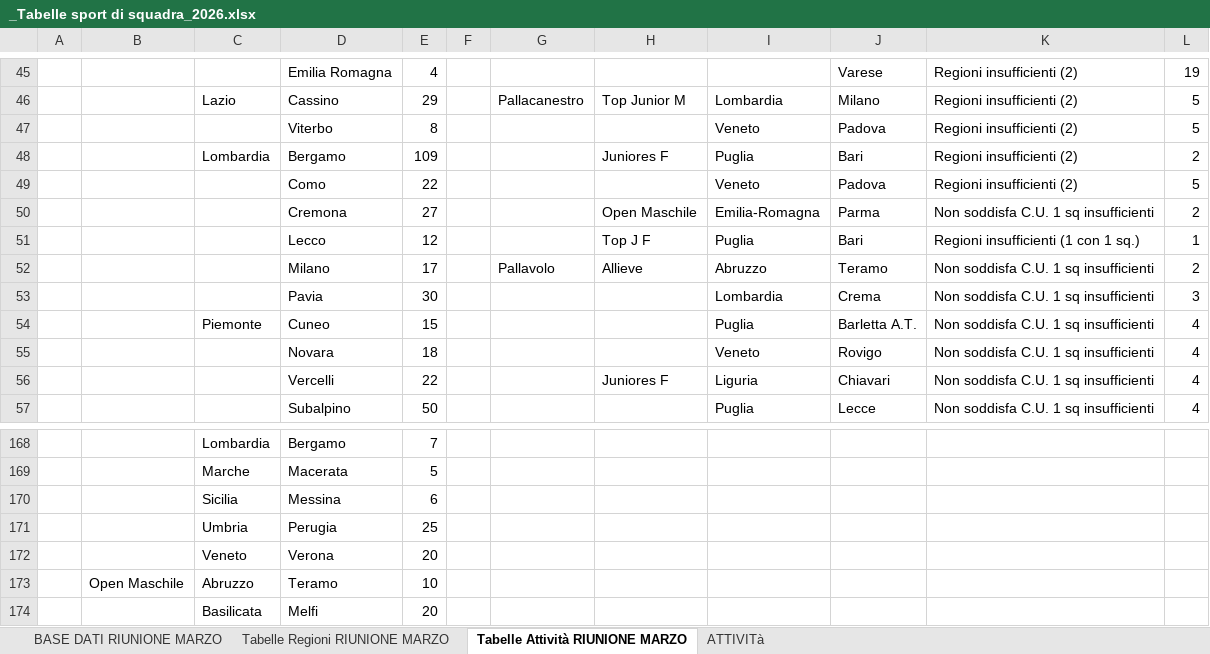
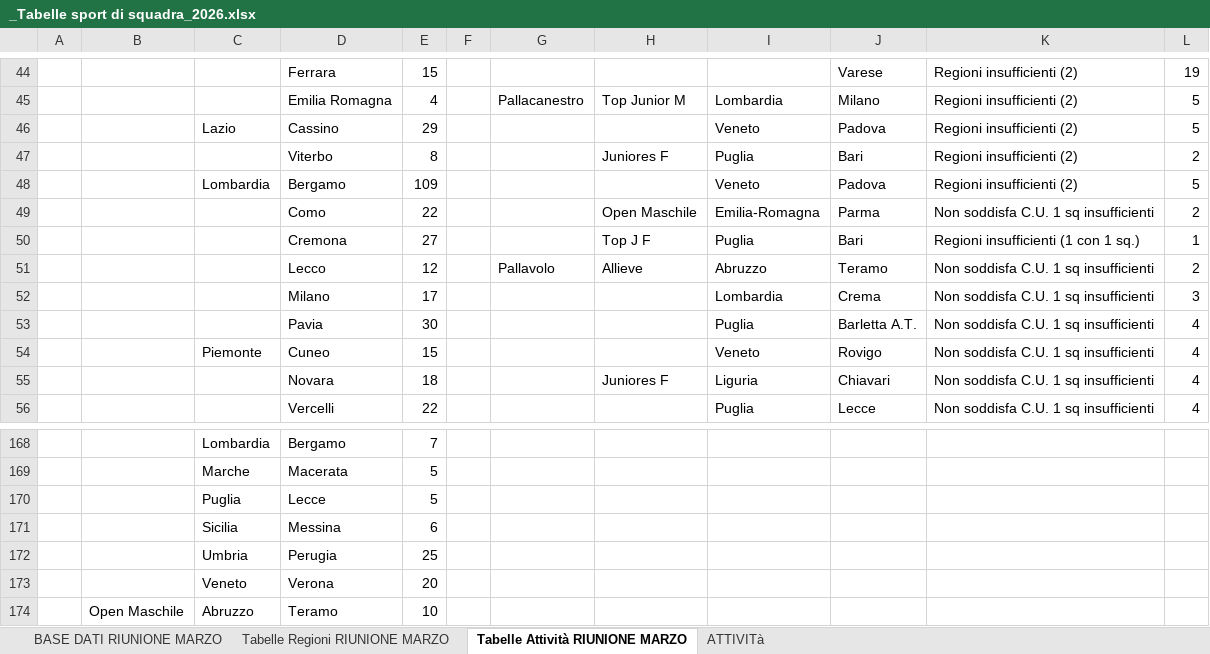
Before and after one commit to RiciMarino/portale-cras, an Excel workbook: _Tabelle sport di squadra_2026.xlsx, sheet Tabelle Attività RIUNIONE MARZO, drawn as a sheet; only a part is shown, gaps mark what is left out; the shorter side is filled out with more unchanged rows; values as stored, in another font and other column widths than the file's, no borders; charts and pictures not drawn; removed rows and columns are numbered as before the commit, all else as after; the diff covers the shown part only; the diff names each change by its address in the sheet, - before the commit and + after, or states it on an @@ line.

```diff
--- a/_Tabelle sport di squadra_2026.xlsx (sheet Tabelle Attività RIUNIONE MARZO)
+++ b/_Tabelle sport di squadra_2026.xlsx (sheet Tabelle Attività RIUNIONE MARZO)
-D44: Emilia Romagna
+D44: Ferrara
-E44: 4
+E44: 15
-C45: Lazio
+C45: (empty)
-D45: Cassino
+D45: Emilia Romagna
-E45: 29
+E45: 4
-C46: (empty)
+C46: Lazio
-D46: Viterbo
+D46: Cassino
-E46: 8
+E46: 29
-C47: Lombardia
+C47: (empty)
-D47: Bergamo
+D47: Viterbo
-E47: 109
+E47: 8
-C48: (empty)
+C48: Lombardia
-D48: Como
+D48: Bergamo
-E48: 22
+E48: 109
-D49: Cremona
+D49: Como
-E49: 27
+E49: 22
-D50: Lecco
+D50: Cremona
-E50: 12
+E50: 27
-D51: Milano
+D51: Lecco
-E51: 17
+E51: 12
-D52: Pavia
+D52: Milano
-E52: 30
+E52: 17
+row 53:  |  |  | Pavia | 30 |  |  |  | Puglia | Barletta A.T. | Non soddisfa C.U. 1 sq insufficienti | 4
-I54: Puglia
+I54: Veneto
-J54: Barletta A.T.
+J54: Rovigo
-row 55:  |  |  | Novara | 18 |  |  |  | Veneto | Rovigo | Non soddisfa C.U. 1 sq insufficienti | 4
-D55: Vercelli
+D55: Novara
-E55: 22
+E55: 18
-D56: Subalpino
+D56: Vercelli
-E56: 50
+E56: 22
+row 170:  |  | Puglia | Lecce | 5
```
Also changed, not shown: 3 added rows, 3 removed rows and 79 edited cells elsewhere in this sheet, sheet Tabelle Regioni RIUNIONE MARZO, sheet BASE DATI RIUNIONE MARZO, sheet ATTIVITà.
